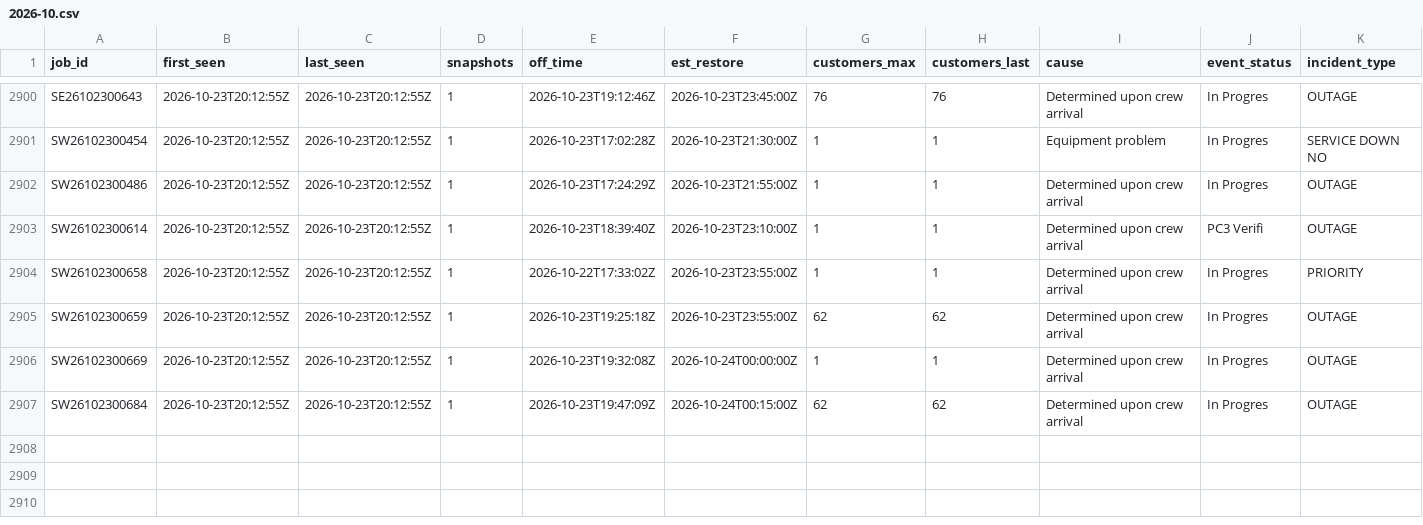
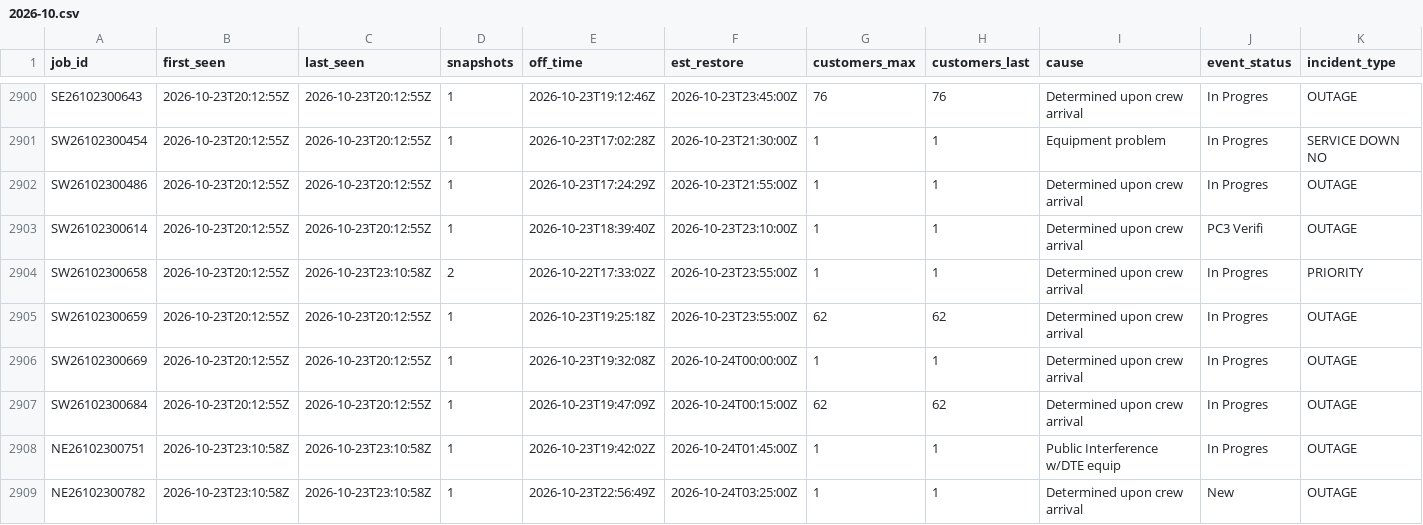
Before and after one commit to wadamcI/dte-outages, a CSV file: dte/history/2026-10.csv, drawn as a sheet; only a part is shown, gaps mark what is left out; rows hold the shown columns only; the diff covers the shown part only; the diff names each change by its address in the sheet, - before the commit and + after, or states it on an @@ line.

```diff
--- a/dte/history/2026-10.csv
+++ b/dte/history/2026-10.csv
-C2904 (last_seen): 2026-10-23T20:12:55Z
+C2904 (last_seen): 2026-10-23T23:10:58Z
-D2904 (snapshots): 1
+D2904 (snapshots): 2
+row 2908: NE26102300751 | 2026-10-23T23:10:58Z | 2026-10-23T23:10:58Z | 1 | 2026-10-23T19:42:02Z | 2026-10-24T01:45:00Z | 1 | 1 | Public Interference w/DTE equip | In Progres | OUTAGE
+row 2909: NE26102300782 | 2026-10-23T23:10:58Z | 2026-10-23T23:10:58Z | 1 | 2026-10-23T22:56:49Z | 2026-10-24T03:25:00Z | 1 | 1 | Determined upon crew arrival | New | OUTAGE
```
Also changed, not shown: 6 added rows and 22 edited cells elsewhere in this file, 1 other file.
